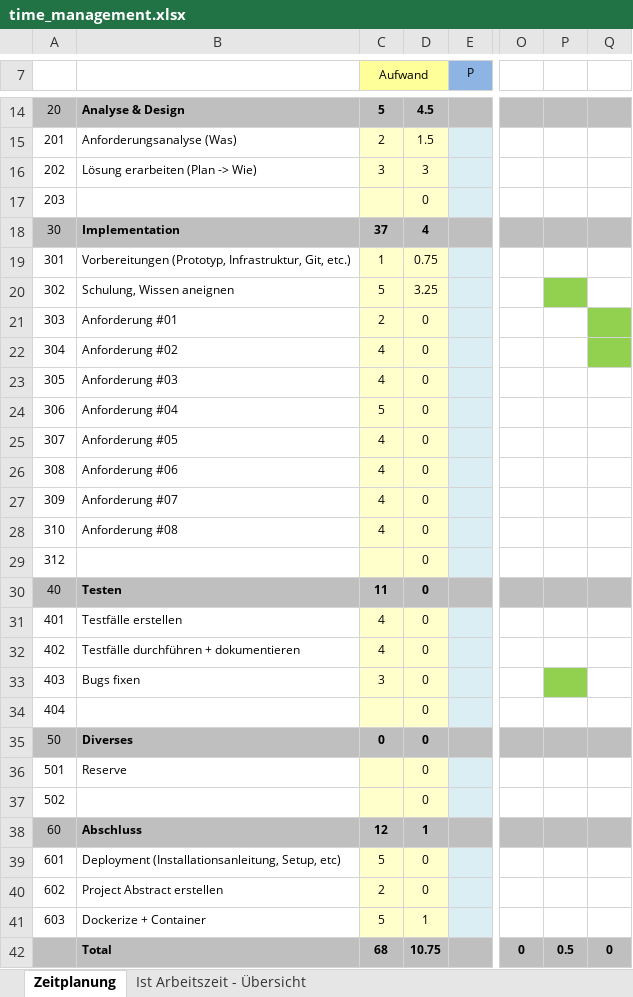
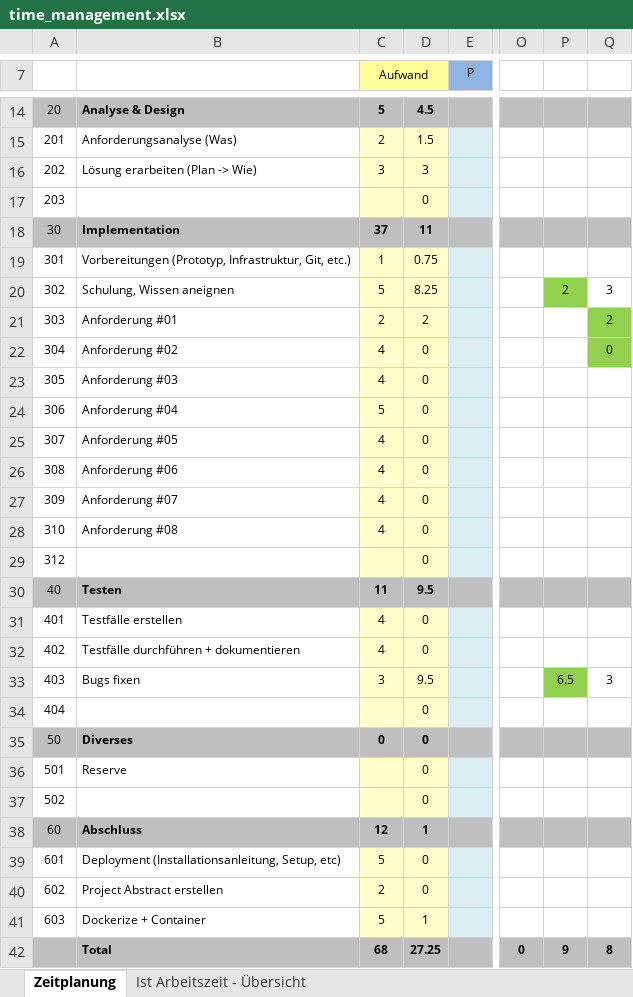
Before and after one commit to lianstuder/blj-gitty, an Excel workbook: doc/time_management.xlsx, sheet Zeitplanung, drawn as a sheet; only a part is shown, gaps mark what is left out; values as stored, in another font and other column widths than the file's, no borders; the diff names each change by its address in the sheet, - before the commit and + after, or states it on an @@ line.

Commit message:
time management 10.12

```diff
--- a/doc/time_management.xlsx (sheet Zeitplanung)
+++ b/doc/time_management.xlsx (sheet Zeitplanung)
-D18: 4
+D18: 11
-D20: 3.25
+D20: 8.25
-P20: (empty)
+P20: 2
-Q20: (empty)
+Q20: 3
-D21: 0
+D21: 2
-Q21: (empty)
+Q21: 2
-Q22: (empty)
+Q22: 0
-D30: 0
+D30: 9.5
-D33: 0
+D33: 9.5
-P33: (empty)
+P33: 6.5
-Q33: (empty)
+Q33: 3
-D42: 10.75
+D42: 27.25
-P42: 0.5
+P42: 9
-Q42: 0
+Q42: 8
```
Also changed, not shown: sheet Ist Arbeitszeit - Übersicht, charts or pictures.
